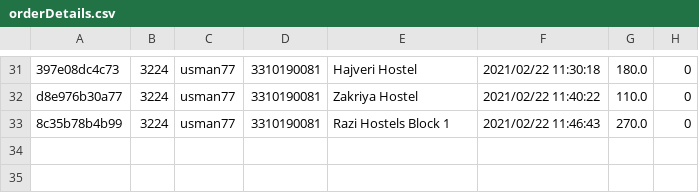
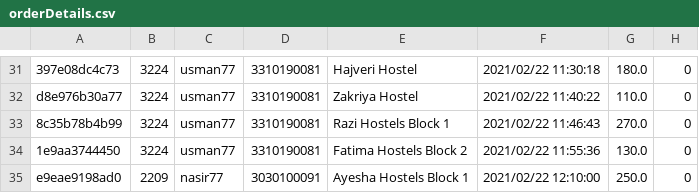
Before and after one commit to rohailtaha/Cafe-App, a CSV file: orderDetails.csv, drawn as a sheet; only a part is shown, gaps mark what is left out.

```diff
--- a/orderDetails.csv
+++ b/orderDetails.csv
@@ -33 +33,3 @@ d8e976b30a77,3224,usman77,3310190081,Zakriya Hostel,2021/02/22 11:40:22,110.0,0
 8c35b78b4b99,3224,usman77,3310190081,Razi Hostels Block 1,2021/02/22 11:46:43,270.0,0
+1e9aa3744450,3224,usman77,3310190081,Fatima Hostels Block 2,2021/02/22 11:55:36,130.0,0
+e9eae9198ad0,2209,nasir77,3030100091,Ayesha Hostels Block 1,2021/02/22 12:10:00,250.0,0
```
Also changed, not shown: orderedItems.csv, 12 other files.
